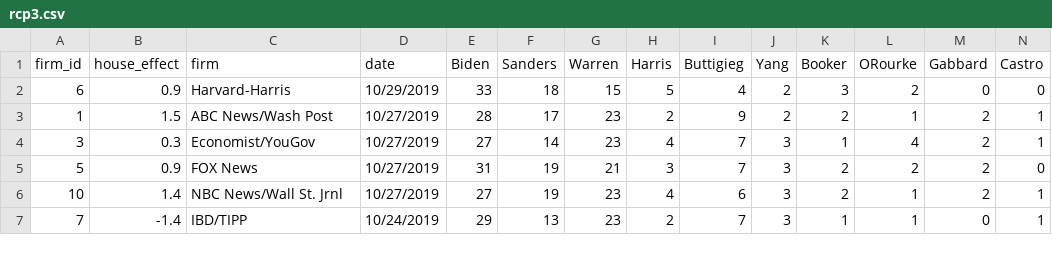
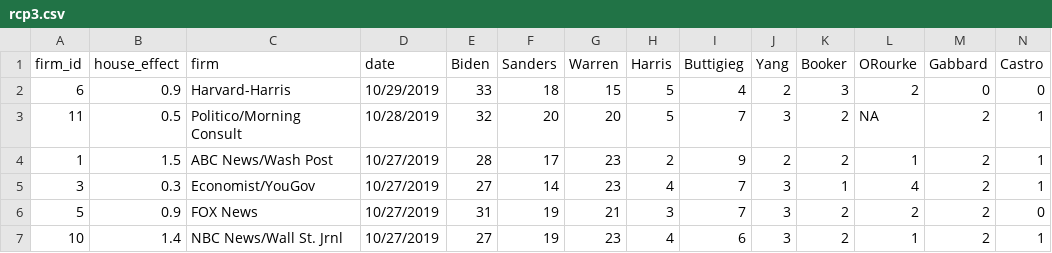
Before and after one commit to McCartneyAC/average_of_polls, a CSV file: rcp3.csv, drawn as a sheet; only a part is shown; the shorter side is filled out with more unchanged rows; rows hold the shown columns only; the diff names each change by its address in the sheet, - before the commit and + after, or states it on an @@ line.

Commit message:
Add files via upload

```diff
--- a/rcp3.csv
+++ b/rcp3.csv
+row 3: 11 | 0.5 | Politico/Morning Consult | 10/28/2019 | 32 | 20 | 20 | 5 | 7 | 3 | 2 | NA | 2 | 1
```
